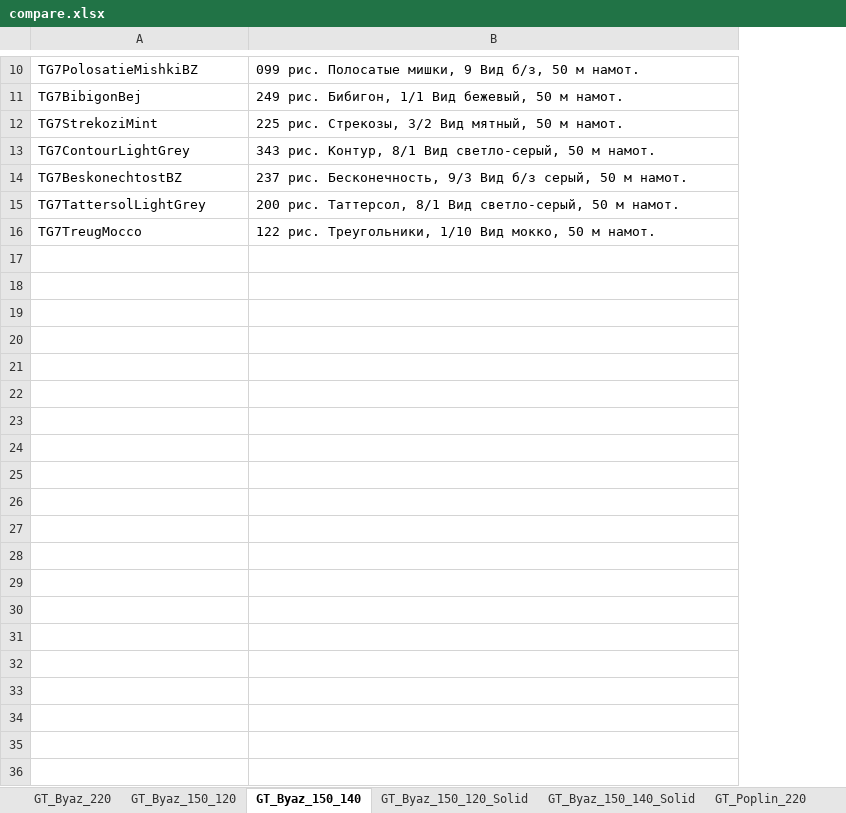
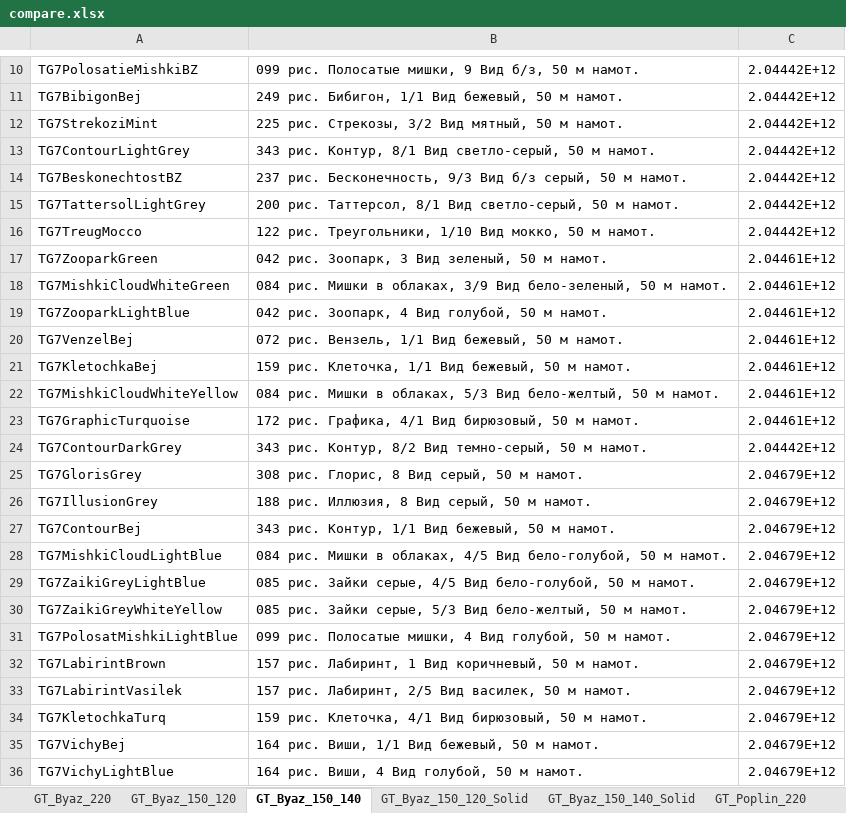
Before and after one commit to JUNKYASS/parse-fabric-stocks, an Excel workbook: data/compare.xlsx, sheet GT_Byaz_150_140, drawn as a sheet; only a part is shown, gaps mark what is left out; values as stored, in another font and other column widths than the file's, no borders; the diff covers the shown part only; the diff names each change by its address in the sheet, - before the commit and + after, or states it on an @@ line.

```diff
--- a/data/compare.xlsx (sheet GT_Byaz_150_140)
+++ b/data/compare.xlsx (sheet GT_Byaz_150_140)
+column C, rows 10-16: all 2.04442E+12
+row 17: TG7ZooparkGreen | 042 рис. Зоопарк, 3 Вид зеленый, 50 м намот. | 2.04461E+12
+row 18: TG7MishkiCloudWhiteGreen | 084 рис. Мишки в облаках, 3/9 Вид бело-зеленый, 50 м намот. | 2.04461E+12
+row 19: TG7ZooparkLightBlue | 042 рис. Зоопарк, 4 Вид голубой, 50 м намот. | 2.04461E+12
+row 20: TG7VenzelBej | 072 рис. Вензель, 1/1 Вид бежевый, 50 м намот. | 2.04461E+12
+row 21: TG7KletochkaBej | 159 рис. Клеточка, 1/1 Вид бежевый, 50 м намот. | 2.04461E+12
+row 22: TG7MishkiCloudWhiteYellow | 084 рис. Мишки в облаках, 5/3 Вид бело-желтый, 50 м намот. | 2.04461E+12
+row 23: TG7GraphicTurquoise | 172 рис. Графика, 4/1 Вид бирюзовый, 50 м намот. | 2.04461E+12
+row 24: TG7ContourDarkGrey | 343 рис. Контур, 8/2 Вид темно-серый, 50 м намот. | 2.04442E+12
+row 25: TG7GlorisGrey | 308 рис. Глорис, 8 Вид серый, 50 м намот. | 2.04679E+12
+row 26: TG7IllusionGrey | 188 рис. Иллюзия, 8 Вид серый, 50 м намот. | 2.04679E+12
+row 27: TG7ContourBej | 343 рис. Контур, 1/1 Вид бежевый, 50 м намот. | 2.04679E+12
+row 28: TG7MishkiCloudLightBlue | 084 рис. Мишки в облаках, 4/5 Вид бело-голубой, 50 м намот. | 2.04679E+12
+row 29: TG7ZaikiGreyLightBlue | 085 рис. Зайки серые, 4/5 Вид бело-голубой, 50 м намот. | 2.04679E+12
+row 30: TG7ZaikiGreyWhiteYellow | 085 рис. Зайки серые, 5/3 Вид бело-желтый, 50 м намот. | 2.04679E+12
+row 31: TG7PolosatMishkiLightBlue | 099 рис. Полосатые мишки, 4 Вид голубой, 50 м намот. | 2.04679E+12
+row 32: TG7LabirintBrown | 157 рис. Лабиринт, 1 Вид коричневый, 50 м намот. | 2.04679E+12
+row 33: TG7LabirintVasilek | 157 рис. Лабиринт, 2/5 Вид василек, 50 м намот. | 2.04679E+12
+row 34: TG7KletochkaTurq | 159 рис. Клеточка, 4/1 Вид бирюзовый, 50 м намот. | 2.04679E+12
+row 35: TG7VichyBej | 164 рис. Виши, 1/1 Вид бежевый, 50 м намот. | 2.04679E+12
+row 36: TG7VichyLightBlue | 164 рис. Виши, 4 Вид голубой, 50 м намот. | 2.04679E+12
```
Also changed, not shown: 25 added rows elsewhere in this sheet, sheet TD, sheet GT_Byaz_150_120, sheet GT_Byaz_220, sheet GT_Byaz_150_140_Solid, sheet GT_Byaz_150_120_Solid, sheet GT_Poplin_220, data/ready_stocks/galtex-ozon-stocks-updated.xlsx, data/ready_stocks/galtex-wb-stocks-updated.xlsx, 4 other files.
